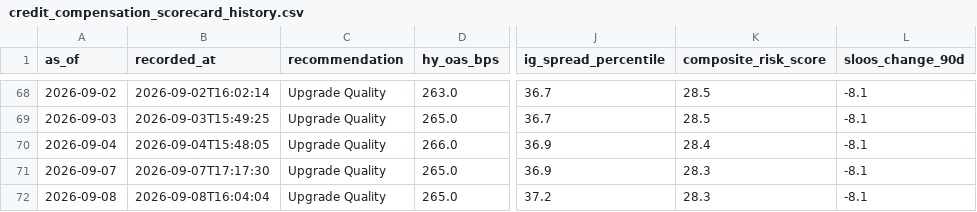
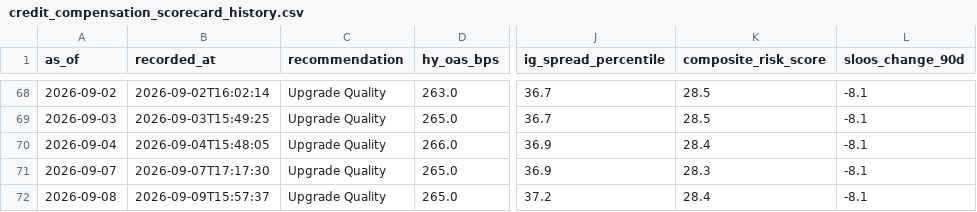
Before and after one commit to AaronMAlbright/credit-risk-dashboard, a CSV file: history/credit_compensation_scorecard_history.csv, drawn as a sheet; only a part is shown, gaps mark what is left out; the diff names each change by its address in the sheet, - before the commit and + after, or states it on an @@ line.

```diff
--- a/history/credit_compensation_scorecard_history.csv
+++ b/history/credit_compensation_scorecard_history.csv
-B72 (recorded_at): 2026-09-08T16:04:04
+B72 (recorded_at): 2026-09-09T15:57:37
-K72 (composite_risk_score): 28.3
+K72 (composite_risk_score): 28.4
```
Also changed, not shown: history/model_run_history.csv.
